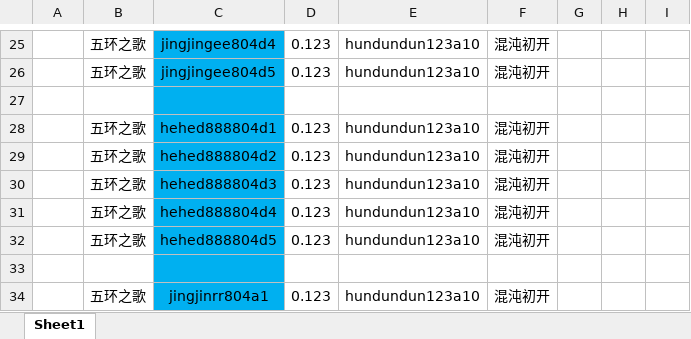
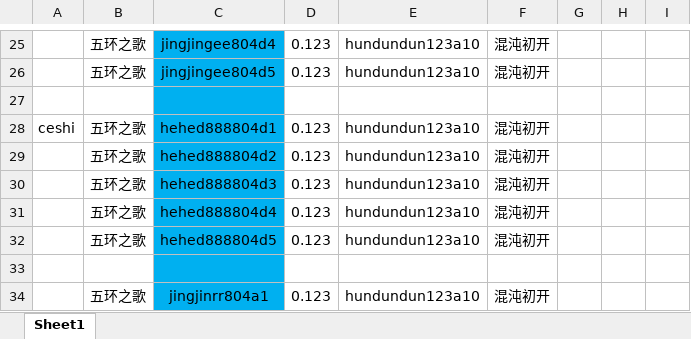
Before and after one commit to zhangbangtongji/game-of-life, an Excel workbook: 修改文件.xlsx, sheet Sheet1, drawn as a sheet; only a part is shown, gaps mark what is left out; values as stored, in another font and other column widths than the file's, no borders; the diff names each change by its address in the sheet, - before the commit and + after, or states it on an @@ line.

```diff
--- a/修改文件.xlsx (sheet Sheet1)
+++ b/修改文件.xlsx (sheet Sheet1)
-A28: (empty)
+A28: ceshi
```
